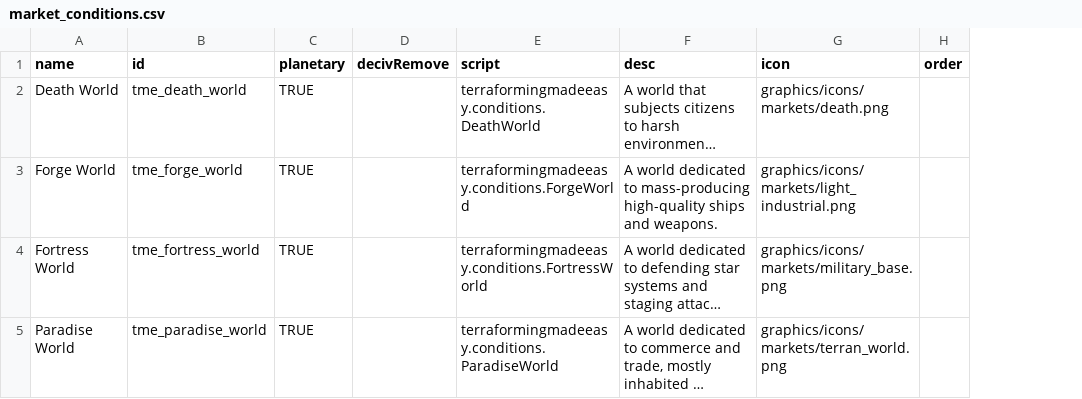
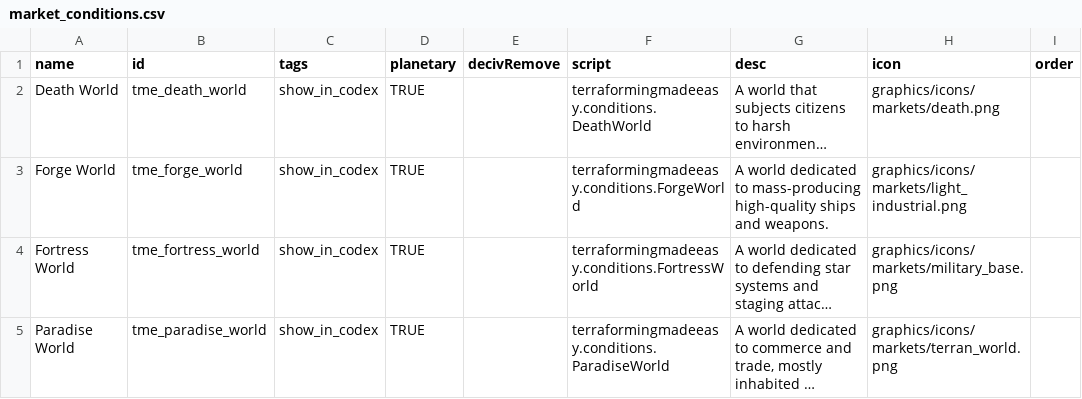
Before and after one commit to AudaxLudos/terraforming-made-easy, a CSV file: data/campaign/market_conditions.csv, drawn as a sheet; long unchanged cells end in …; the diff names each change by its address in the sheet, - before the commit and + after, or states it on an @@ line.

Commit message:
Show tme conditions in codex

```diff
--- a/data/campaign/market_conditions.csv
+++ b/data/campaign/market_conditions.csv
+column C (tags), rows 2-5: all show_in_codex
```
Also changed, not shown: 1 other file.
